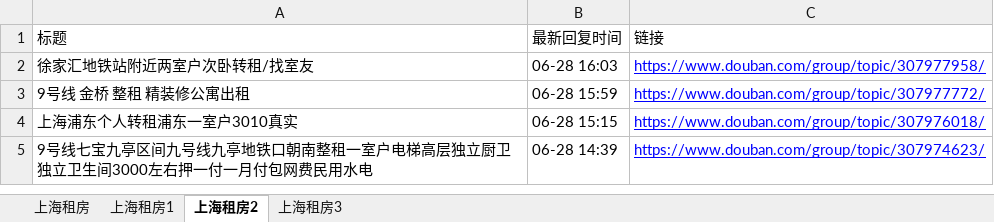
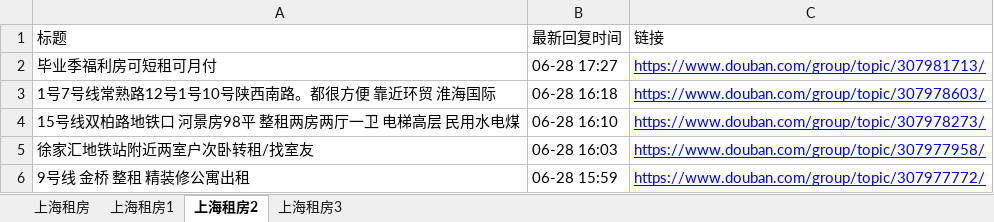
Before and after one commit to RyanShi0118/rent-info-crawler, an Excel workbook: douban_rent_info.xlsx, sheet 上海租房2, drawn as a sheet; only a part is shown; the shorter side is filled out with more unchanged rows; values as stored, in another font and other column widths than the file's, no borders; the diff names each change by its address in the sheet, - before the commit and + after, or states it on an @@ line.

```diff
--- a/douban_rent_info.xlsx (sheet 上海租房2)
+++ b/douban_rent_info.xlsx (sheet 上海租房2)
+row 2: 毕业季福利房可短租可月付 | 06-28 17:27 | https://www.douban.com/group/topic/307981713/
+row 3: 1号7号线常熟路12号1号10号陕西南路。都很方便 靠近环贸 淮海国际 | 06-28 16:18 | https://www.douban.com/group/topic/307978603/
+row 4: 15号线双柏路地铁口 河景房98平 整租两房两厅一卫 电梯高层 民用水电煤 | 06-28 16:10 | https://www.douban.com/group/topic/307978273/
```
Also changed, not shown: sheet 上海租房, sheet 上海租房1, sheet 上海租房3, filtered_rent_info.xlsx, 1 other file.
